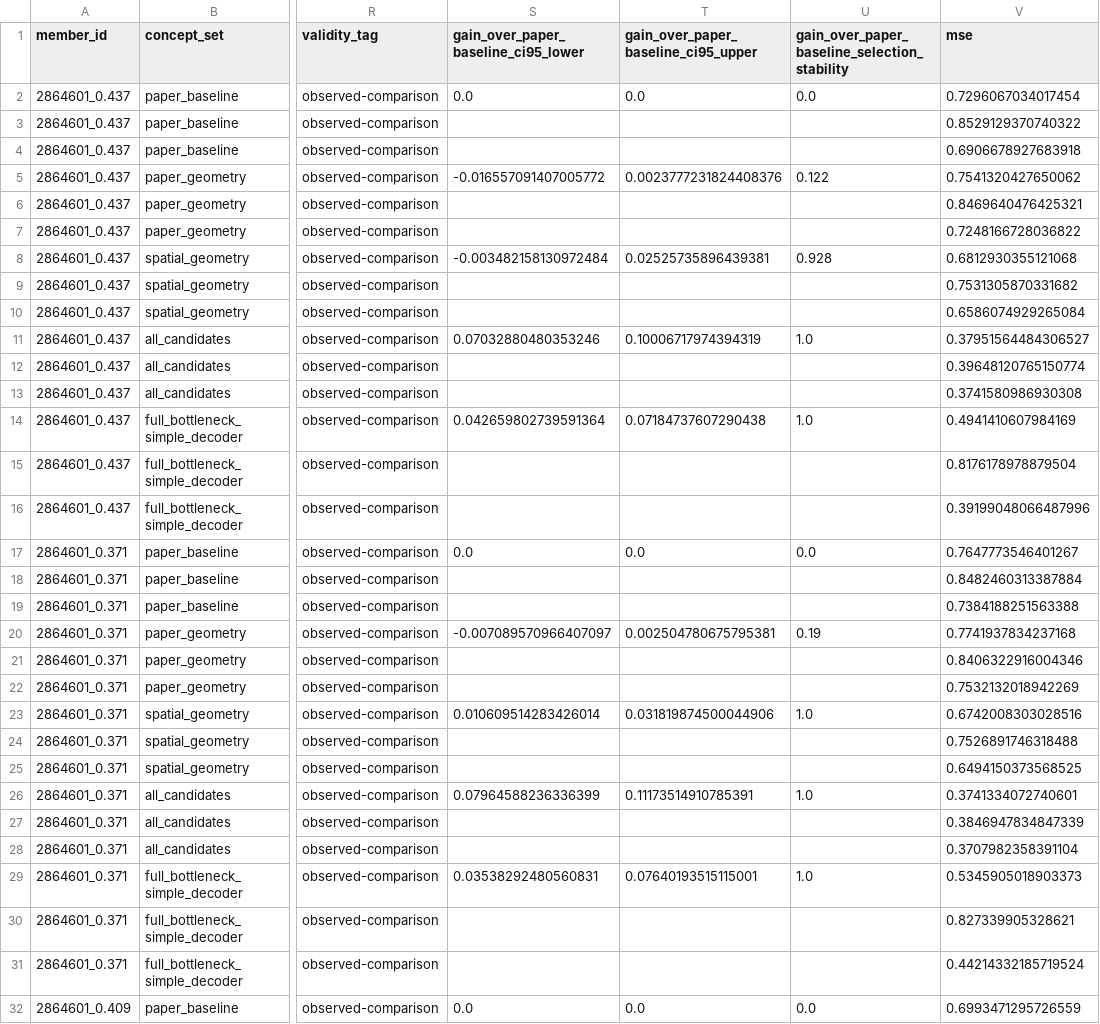
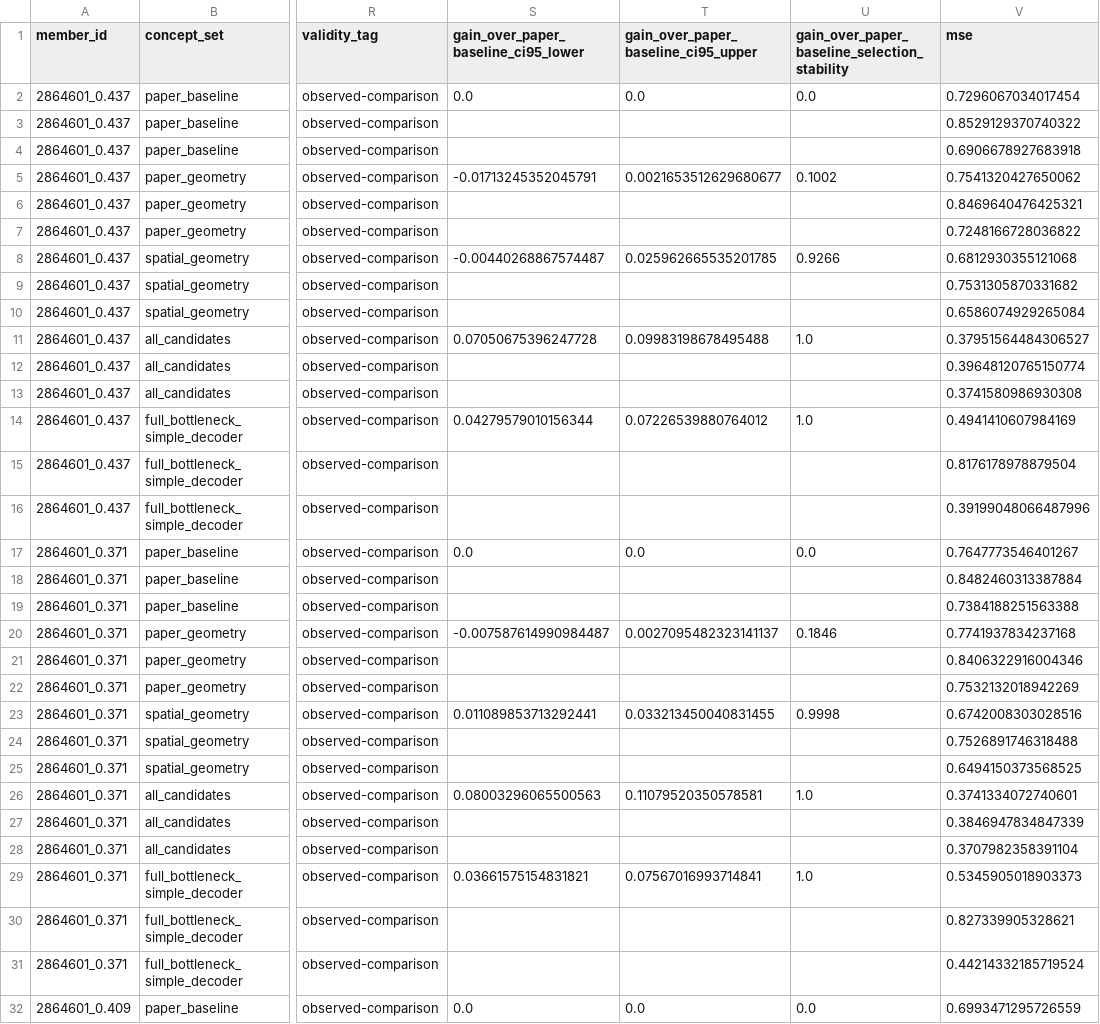
Before and after one commit to landreman/understanding_ITG_NN, a CSV file: reports/xai/S09_artifacts/completeness.csv, drawn as a sheet; only a part is shown, gaps mark what is left out; the diff covers the shown part only; the diff names each change by its address in the sheet, - before the commit and + after, or states it on an @@ line.

```diff
--- a/reports/xai/S09_artifacts/completeness.csv
+++ b/reports/xai/S09_artifacts/completeness.csv
-S5: -0.016557091407005772
+S5: -0.01713245352045791
-T5: 0.0023777231824408376
+T5: 0.0021653512629680677
-U5: 0.122
+U5: 0.1002
-S8: -0.003482158130972484
+S8: -0.00440268867574487
-T8: 0.02525735896439381
+T8: 0.025962665535201785
-U8: 0.928
+U8: 0.9266
-S11: 0.07032880480353246
+S11: 0.07050675396247728
-T11: 0.10006717974394319
+T11: 0.09983198678495488
-S14: 0.042659802739591364
+S14: 0.04279579010156344
-T14: 0.07184737607290438
+T14: 0.07226539880764012
-S20: -0.007089570966407097
+S20: -0.007587614990984487
-T20: 0.002504780675795381
+T20: 0.0027095482323141137
-U20: 0.19
+U20: 0.1846
-S23: 0.010609514283426014
+S23: 0.011089853713292441
-T23: 0.031819874500044906
+T23: 0.033213450040831455
-U23: 1.0
+U23: 0.9998
-S26: 0.07964588236336399
+S26: 0.08003296065500563
-T26: 0.11173514910785391
+T26: 0.11079520350578581
-S29: 0.03538292480560831
+S29: 0.03661575154831821
-T29: 0.07640193515115001
+T29: 0.07567016993714841
```
Also changed, not shown: 17 edited cells elsewhere in this file, 11 other files.
